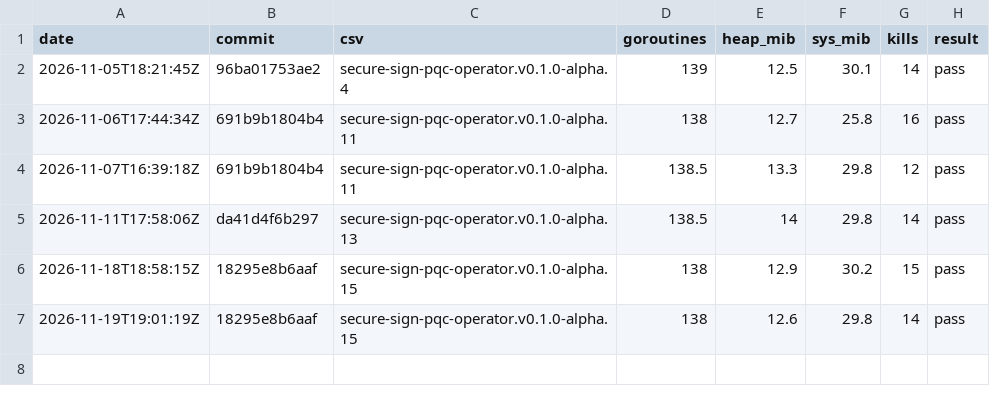
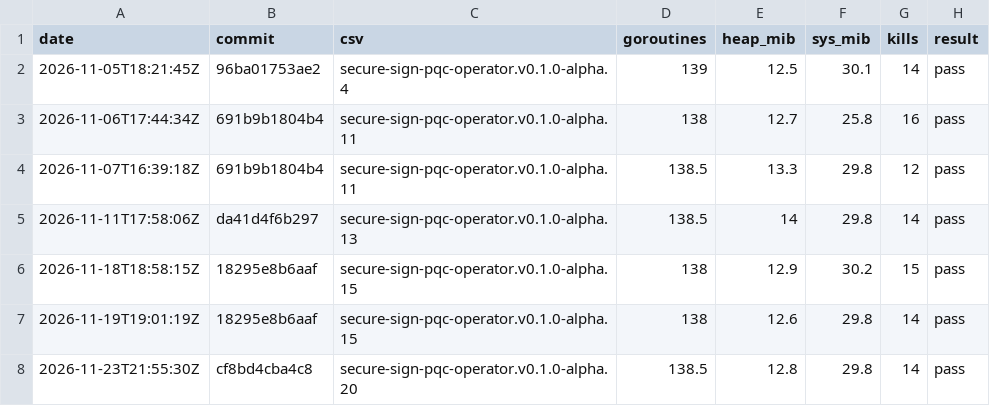
Before and after one commit to sealhouse/ci, a TSV file: soak-trend.tsv, drawn as a sheet; the diff names each change by its address in the sheet, - before the commit and + after, or states it on an @@ line.

```diff
--- a/soak-trend.tsv
+++ b/soak-trend.tsv
+row 8: 2026-11-23T21:55:30Z | cf8bd4cba4c8 | secure-sign-pqc-operator.v0.1.0-alpha.20 | 138.5 | 12.8 | 29.8 | 14 | pass
```
